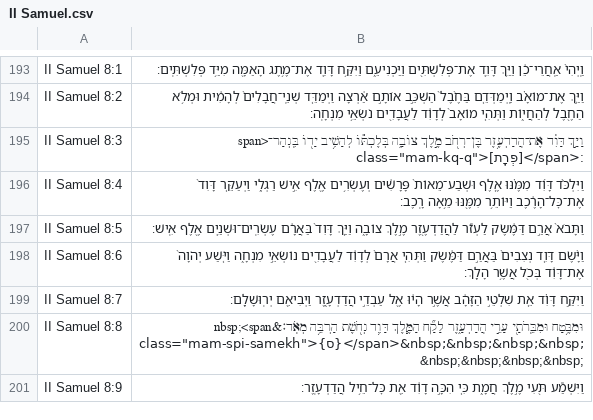
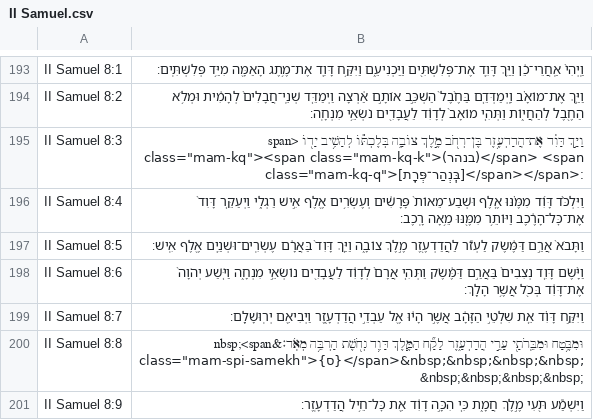
Before and after one commit to bdenckla/MAM-for-Sefaria, a CSV file: out/csv-vtrad-bhs/II Samuel.csv, drawn as a sheet; only a part is shown, gaps mark what is left out.

```diff
--- a/out/csv-vtrad-bhs/II Samuel.csv
+++ b/out/csv-vtrad-bhs/II Samuel.csv
@@ -194,3 +194,3 @@ II Samuel 8:1,וַֽיְהִי֙ אַֽחֲרֵי־כֵ֔ן וַיַּ֥ךְ ד
 II Samuel 8:2,וַיַּ֣ךְ אֶת־מוֹאָ֗ב וַֽיְמַדְּדֵ֤ם בַּחֶ֙בֶל֙ הַשְׁכֵּ֣ב אוֹתָ֣ם אַ֔רְצָה וַיְמַדֵּ֤ד שְׁנֵֽי־חֲבָלִים֙ לְהָמִ֔ית וּמְלֹ֥א הַחֶ֖בֶל לְהַחֲי֑וֹת וַתְּהִ֤י מוֹאָב֙ לְדָוִ֔ד לַעֲבָדִ֖ים נֹשְׂאֵ֥י מִנְחָֽה׃
-II Samuel 8:3,"וַיַּ֣ךְ דָּוִ֔ד אֶת־הֲדַדְעֶ֥זֶר בֶּן־רְחֹ֖ב מֶ֣לֶךְ צוֹבָ֑ה בְּלֶכְתּ֕וֹ לְהָשִׁ֥יב יָד֖וֹ בִּֽנְהַר־<span class=""mam-kq-q"">[פְּרָֽת]</span>׃"
+II Samuel 8:3,"וַיַּ֣ךְ דָּוִ֔ד אֶת־הֲדַדְעֶ֥זֶר בֶּן־רְחֹ֖ב מֶ֣לֶךְ צוֹבָ֑ה בְּלֶכְתּ֕וֹ לְהָשִׁ֥יב יָד֖וֹ <span class=""mam-kq""><span class=""mam-kq-k"">(בנהר)</span> <span class=""mam-kq-q"">[בִּֽנְהַר־פְּרָֽת]</span></span>׃"
 II Samuel 8:4,וַיִּלְכֹּ֨ד דָּוִ֜ד מִמֶּ֗נּוּ אֶ֤לֶף וּשְׁבַע־מֵאוֹת֙ פָּרָשִׁ֔ים וְעֶשְׂרִ֥ים אֶ֖לֶף אִ֣ישׁ רַגְלִ֑י וַיְעַקֵּ֤ר דָּוִד֙ אֶת־כׇּל־הָרֶ֔כֶב וַיּוֹתֵ֥ר מִמֶּ֖נּוּ מֵ֥אָה רָֽכֶב׃
```
Also changed, not shown: out/csv-ajf/II Samuel.csv, out/csv-ajf/Joshua.csv, 15 other files.
